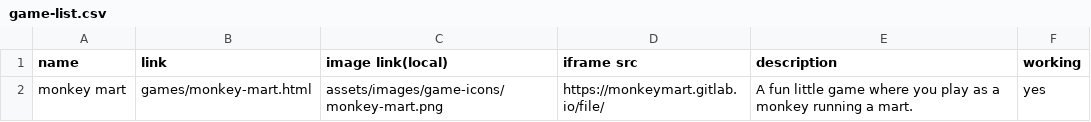
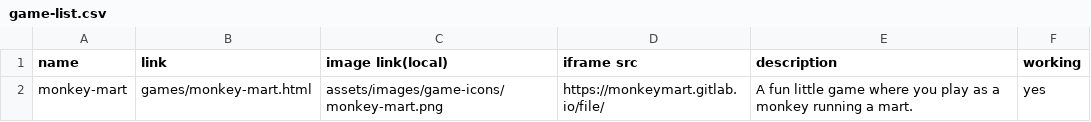
Before and after one commit to FrenchHelp/pre2, a CSV file: games/game-list.csv, drawn as a sheet.

Commit message:
Update game-list.csv

```diff
--- a/games/game-list.csv
+++ b/games/game-list.csv
@@ -1,2 +1,2 @@
 name, link, image link(local), iframe src, description, working
-monkey mart, games/monkey-mart.html, assets/images/game-icons/monkey-mart.png, https://monkeymart.gitlab.io/file/, A fun little game where you play as a monkey running a mart., yes
+monkey-mart, games/monkey-mart.html, assets/images/game-icons/monkey-mart.png, https://monkeymart.gitlab.io/file/, A fun little game where you play as a monkey running a mart., yes
```
